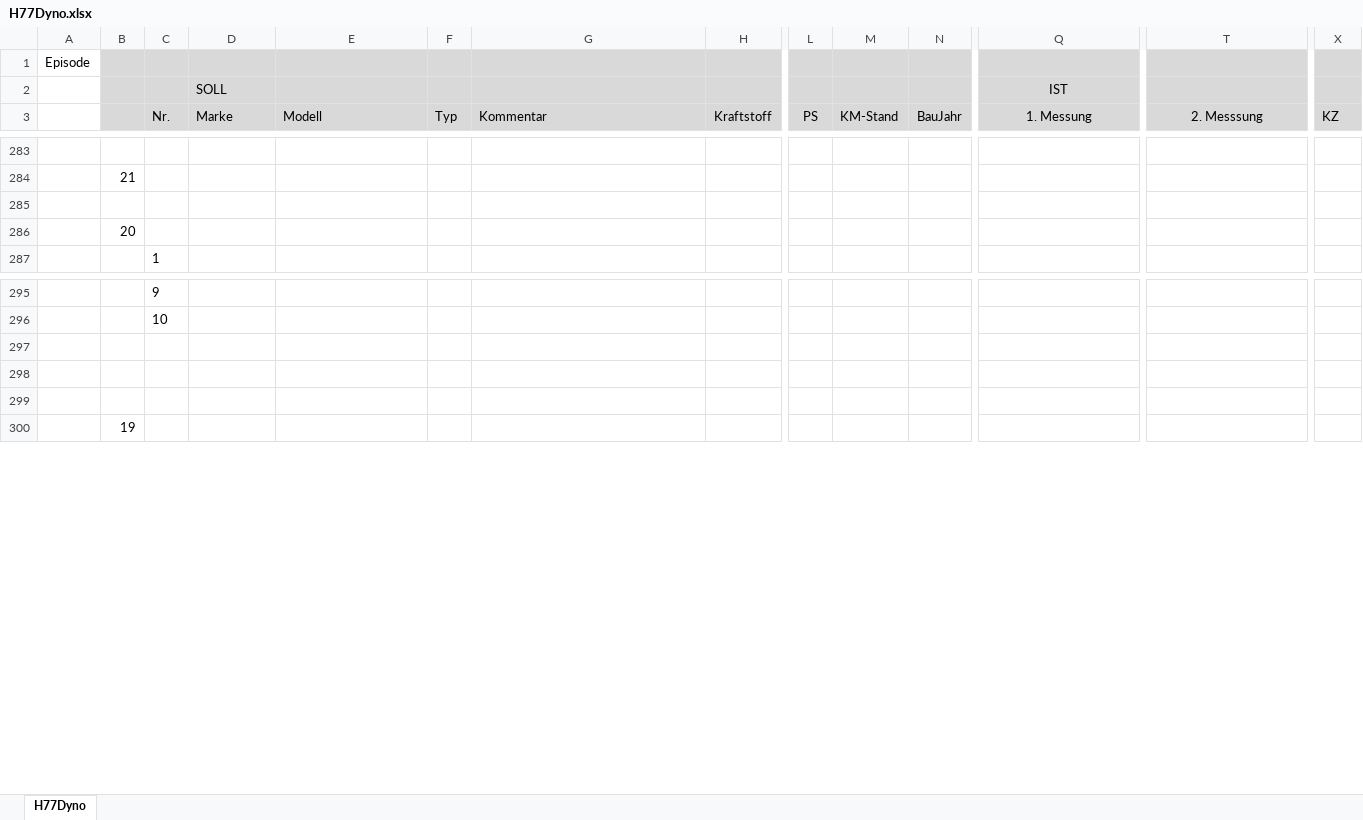
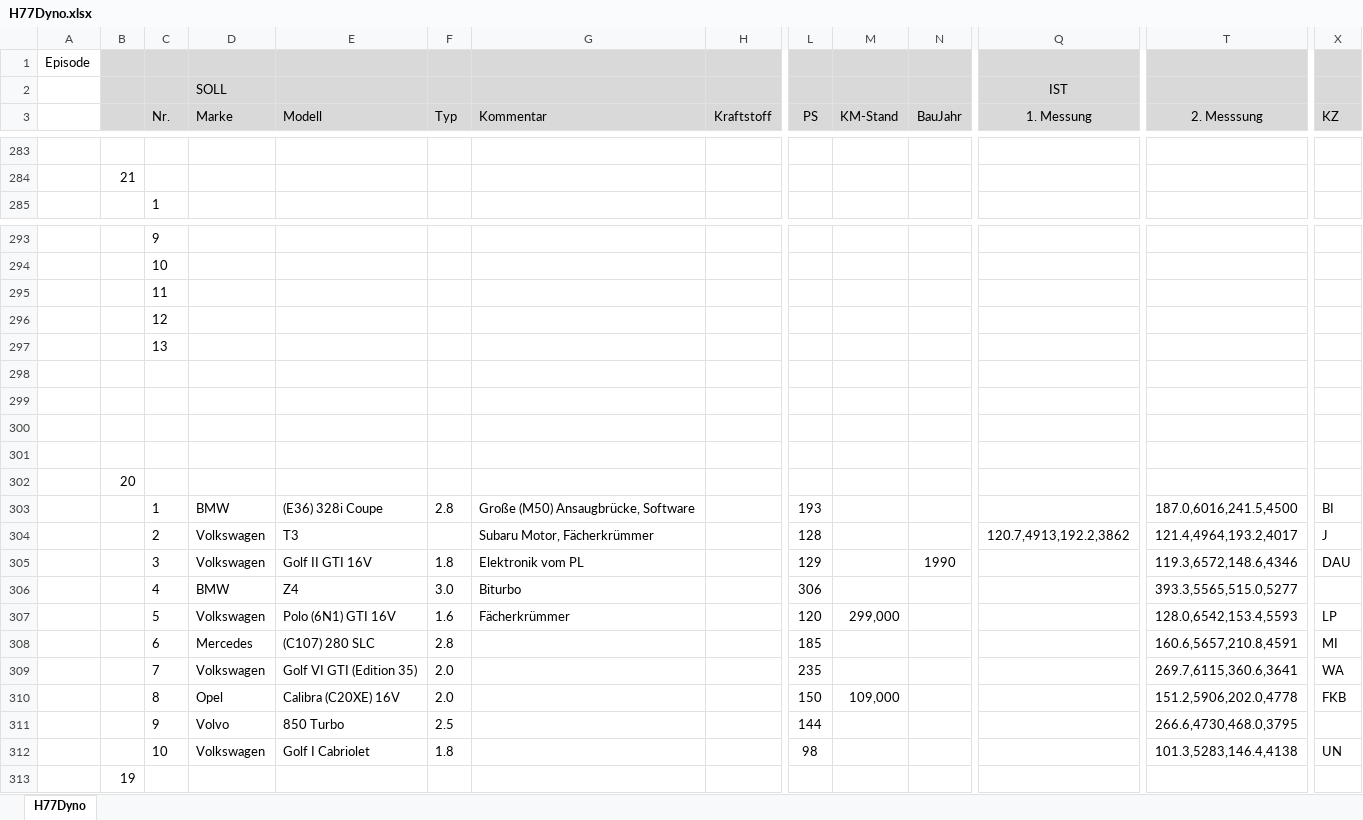
Before and after one commit to oje-edu/Halle77Dyno, an Excel workbook: devData/H77Dyno.xlsx, sheet H77Dyno, drawn as a sheet; only a part is shown, gaps mark what is left out; values as stored, in another font and other column widths than the file's, no borders; removed rows and columns are numbered as before the commit, all else as after; rows hold the shown columns only; the diff names each change by its address in the sheet, - before the commit and + after, or states it on an @@ line.

```diff
--- a/devData/H77Dyno.xlsx (sheet H77Dyno)
+++ b/devData/H77Dyno.xlsx (sheet H77Dyno)
-row 285: (empty)
+row 295:  |  | 11
+row 296:  |  | 12
+row 297:  |  | 13
+row 301: (empty)
@@ row 286 moved to row 302: 20 @@
+row 303:  |  | 1 | BMW | (E36) 328i Coupe | 2.8 | Große (M50) Ansaugbrücke, Software |  | 193 |  |  |  | 187.0,6016,241.5,4500 | BI
+row 304:  |  | 2 | Volkswagen | T3 |  | Subaru Motor, Fächerkrümmer |  | 128 |  |  | 120.7,4913,192.2,3862 | 121.4,4964,193.2,4017 | J
+row 305:  |  | 3 | Volkswagen | Golf II GTI 16V | 1.8 | Elektronik vom PL |  | 129 |  | 1990 |  | 119.3,6572,148.6,4346 | DAU
+row 306:  |  | 4 | BMW | Z4 | 3.0 | Biturbo |  | 306 |  |  |  | 393.3,5565,515.0,5277
+row 307:  |  | 5 | Volkswagen | Polo (6N1) GTI 16V | 1.6 | Fächerkrümmer |  | 120 | 299,000 |  |  | 128.0,6542,153.4,5593 | LP
+row 308:  |  | 6 | Mercedes | (C107) 280 SLC | 2.8 |  |  | 185 |  |  |  | 160.6,5657,210.8,4591 | MI
+row 309:  |  | 7 | Volkswagen | Golf VI GTI (Edition 35) | 2.0 |  |  | 235 |  |  |  | 269.7,6115,360.6,3641 | WA
+row 310:  |  | 8 | Opel | Calibra (C20XE) 16V | 2.0 |  |  | 150 | 109,000 |  |  | 151.2,5906,202.0,4778 | FKB
+row 311:  |  | 9 | Volvo | 850 Turbo | 2.5 |  |  | 144 |  |  |  | 266.6,4730,468.0,3795
+row 312:  |  | 10 | Volkswagen | Golf I Cabriolet | 1.8 |  |  | 98 |  |  |  | 101.3,5283,146.4,4138 | UN
```
Also changed, not shown: 3 other files.
